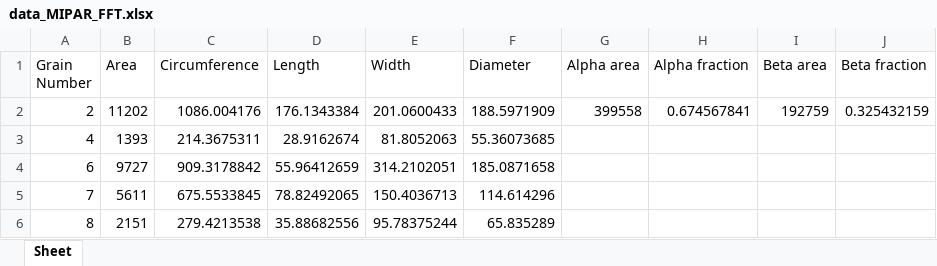
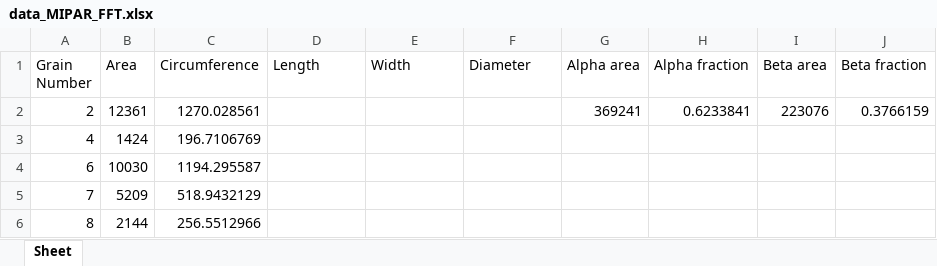
Before and after one commit to Walker-Xin/IHPC-Microstructure-Analysis, an Excel workbook: Data/data_MIPAR_FFT.xlsx, sheet Sheet, drawn as a sheet; only a part is shown; values as stored, in another font and other column widths than the file's, no borders; the diff covers the shown part only; the diff names each change by its address in the sheet, - before the commit and + after, or states it on an @@ line.

Commit message:
Updated data

```diff
--- a/Data/data_MIPAR_FFT.xlsx (sheet Sheet)
+++ b/Data/data_MIPAR_FFT.xlsx (sheet Sheet)
-B2 (Area): 11202
+B2 (Area): 12361
-C2 (Circumference): 1086.004176
+C2 (Circumference): 1270.028561
-D2 (Length): 176.1343384
+D2 (Length): (empty)
-E2 (Width): 201.0600433
+E2 (Width): (empty)
-F2 (Diameter): 188.5971909
+F2 (Diameter): (empty)
-G2 (Alpha area): 399558
+G2 (Alpha area): 369241
-H2 (Alpha fraction): 0.674567841
+H2 (Alpha fraction): 0.6233841
-I2 (Beta area): 192759
+I2 (Beta area): 223076
-J2 (Beta fraction): 0.325432159
+J2 (Beta fraction): 0.3766159
-B3 (Area): 1393
+B3 (Area): 1424
-C3 (Circumference): 214.3675311
+C3 (Circumference): 196.7106769
-D3 (Length): 28.9162674
+D3 (Length): (empty)
-E3 (Width): 81.8052063
+E3 (Width): (empty)
-F3 (Diameter): 55.36073685
+F3 (Diameter): (empty)
-B4 (Area): 9727
+B4 (Area): 10030
-C4 (Circumference): 909.3178842
+C4 (Circumference): 1194.295587
-D4 (Length): 55.96412659
+D4 (Length): (empty)
-E4 (Width): 314.2102051
+E4 (Width): (empty)
-F4 (Diameter): 185.0871658
+F4 (Diameter): (empty)
-B5 (Area): 5611
+B5 (Area): 5209
-C5 (Circumference): 675.5533845
+C5 (Circumference): 518.9432129
-D5 (Length): 78.82492065
+D5 (Length): (empty)
-E5 (Width): 150.4036713
+E5 (Width): (empty)
-F5 (Diameter): 114.614296
+F5 (Diameter): (empty)
-B6 (Area): 2151
+B6 (Area): 2144
-C6 (Circumference): 279.4213538
+C6 (Circumference): 256.5512966
-D6 (Length): 35.88682556
+D6 (Length): (empty)
-E6 (Width): 95.78375244
+E6 (Width): (empty)
-F6 (Diameter): 65.835289
+F6 (Diameter): (empty)
```
Also changed, not shown: 45 added rows, 31 removed rows and 410 edited cells elsewhere in this sheet, Data/data_IHPC_FFT.xlsx, Data/data_IHPC_otsu.xlsx, 6 other files.
